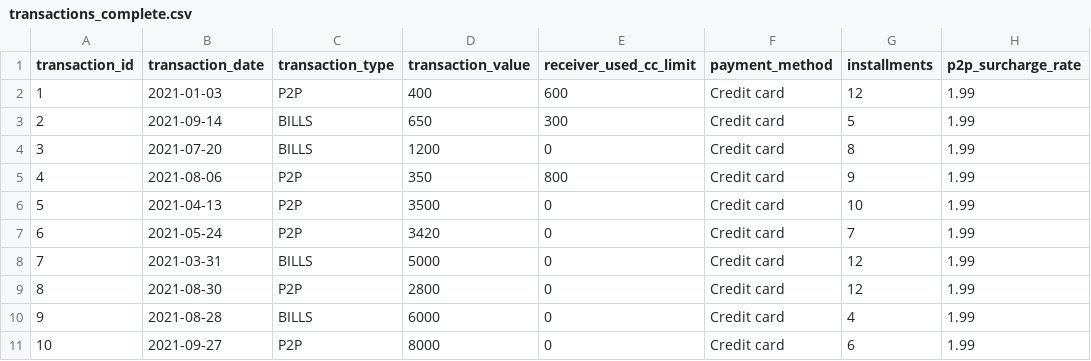
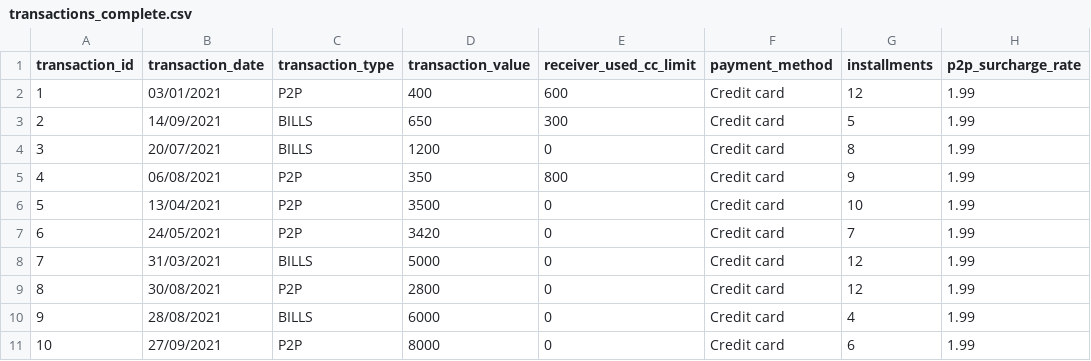
Before and after one commit to tainahguerras/CasePicPay05_25, a CSV file: transactions_complete.csv, drawn as a sheet; only a part is shown; the diff names each change by its address in the sheet, - before the commit and + after, or states it on an @@ line.

Commit message:
conversão de datas

```diff
--- a/transactions_complete.csv
+++ b/transactions_complete.csv
-B2 (transaction_date): 2021-01-03
+B2 (transaction_date): 03/01/2021
-B3 (transaction_date): 2021-09-14
+B3 (transaction_date): 14/09/2021
-B4 (transaction_date): 2021-07-20
+B4 (transaction_date): 20/07/2021
-B5 (transaction_date): 2021-08-06
+B5 (transaction_date): 06/08/2021
-B6 (transaction_date): 2021-04-13
+B6 (transaction_date): 13/04/2021
-B7 (transaction_date): 2021-05-24
+B7 (transaction_date): 24/05/2021
-B8 (transaction_date): 2021-03-31
+B8 (transaction_date): 31/03/2021
-B9 (transaction_date): 2021-08-30
+B9 (transaction_date): 30/08/2021
-B10 (transaction_date): 2021-08-28
+B10 (transaction_date): 28/08/2021
-B11 (transaction_date): 2021-09-27
+B11 (transaction_date): 27/09/2021
```
Also changed, not shown: transactions_installments.csv, 1 other file.
